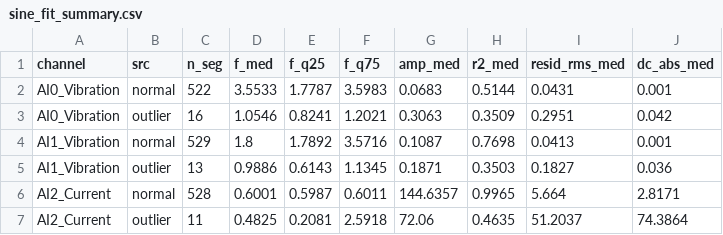
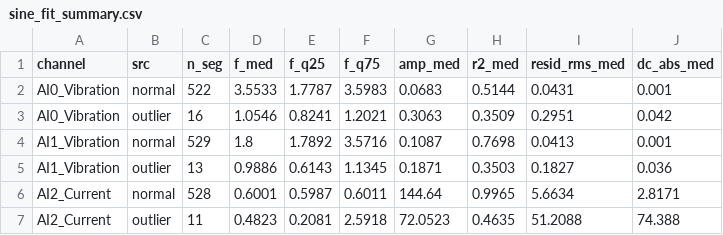
Before and after one commit to ChoeHyeongSoo/KAMP-Manufacturing-AI, a CSV file: results/03_diagnosis_recheck_CHS/sine_fit_summary.csv, drawn as a sheet.

```diff
--- a/results/03_diagnosis_recheck_CHS/sine_fit_summary.csv
+++ b/results/03_diagnosis_recheck_CHS/sine_fit_summary.csv
@@ -5,3 +5,3 @@ AI1_Vibration,normal,529,1.8,1.7892,3.5716,0.1087,0.7698,0.0413,0.001
 AI1_Vibration,outlier,13,0.9886,0.6143,1.1345,0.1871,0.3503,0.1827,0.036
-AI2_Current,normal,528,0.6001,0.5987,0.6011,144.6357,0.9965,5.664,2.8171
-AI2_Current,outlier,11,0.4825,0.2081,2.5918,72.06,0.4635,51.2037,74.3864
+AI2_Current,normal,528,0.6001,0.5987,0.6011,144.64,0.9965,5.6634,2.8171
+AI2_Current,outlier,11,0.4823,0.2081,2.5918,72.0523,0.4635,51.2088,74.388
```
Also changed, not shown: results/03_diagnosis_recheck_CHS/sine_fit_by_segment.csv, results/03_diagnosis_recheck_CHS/sine_fit_dc_vs_freq_spearman.csv, 12 other files.
